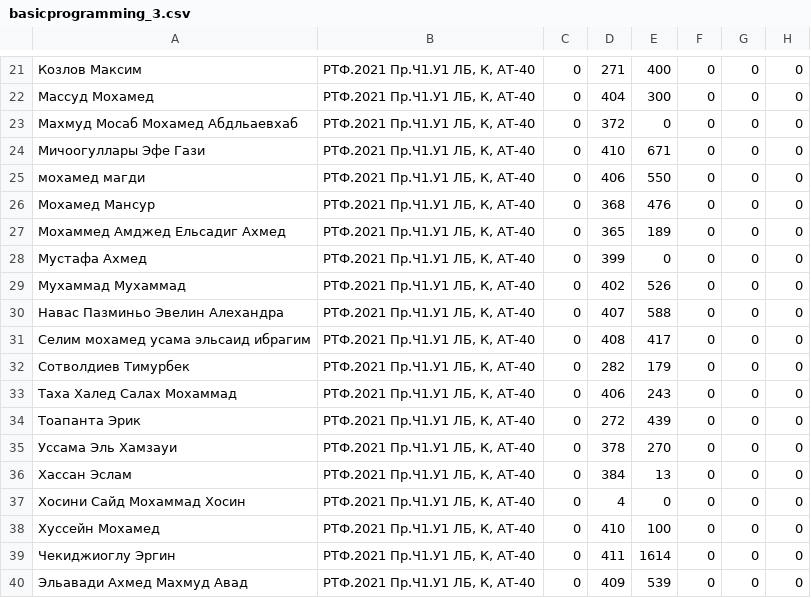
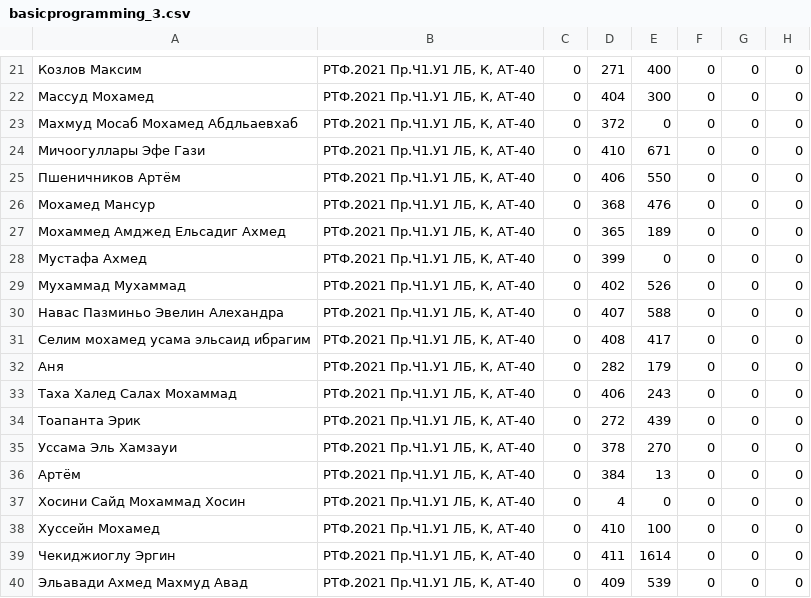
Before and after one commit to BestGydak/JavaProject, a CSV file: CourseParserMaven/src/main/resources/basicprogramming_3.csv, drawn as a sheet; only a part is shown, gaps mark what is left out; the diff names each change by its address in the sheet, - before the commit and + after, or states it on an @@ line.

```diff
--- a/CourseParserMaven/src/main/resources/basicprogramming_3.csv
+++ b/CourseParserMaven/src/main/resources/basicprogramming_3.csv
-A25: мохамед магди
+A25: Пшеничников Артём
-A32: Сотволдиев Тимурбек
+A32: Аня
-A36: Хассан Эслам
+A36: Артём
```
Also changed, not shown: CourseParserMaven/target/classes/basicprogramming_3.csv, 19 other files.
